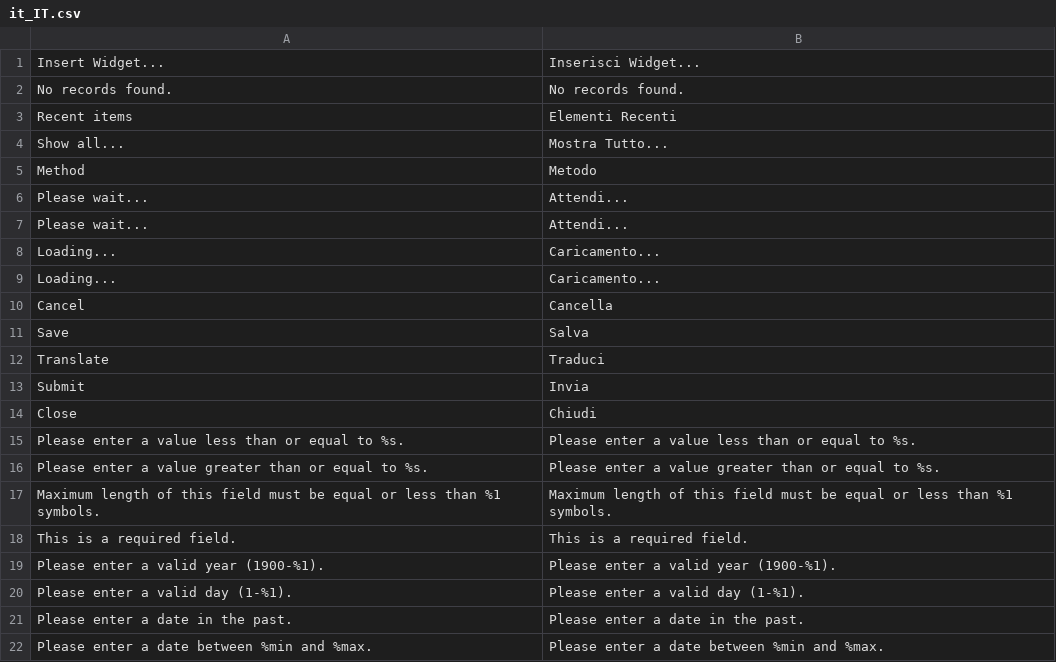
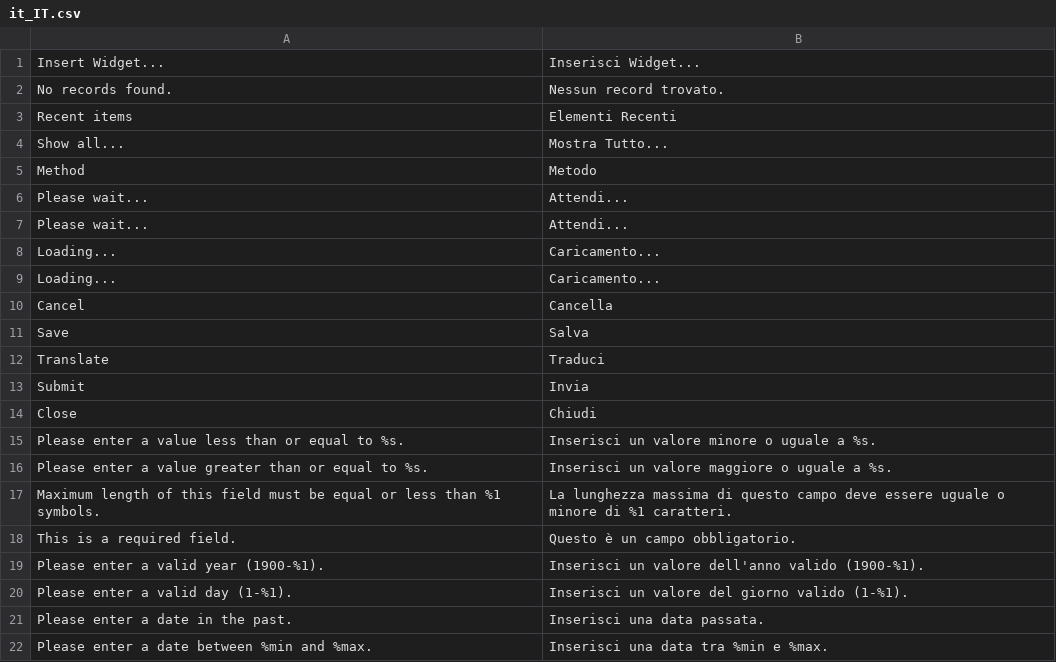
Before and after one commit to antoniocarboni/Magento-2-traduzione-italiana, a CSV file: it_IT/lib/web/i18n/it_IT.csv, drawn as a sheet.

Commit message:
lib/web completato
file in csv lib/web/l18n/ completato

```diff
--- a/it_IT/lib/web/i18n/it_IT.csv
+++ b/it_IT/lib/web/i18n/it_IT.csv
@@ -1,3 +1,3 @@
 "Insert Widget...","Inserisci Widget..."
-"No records found.","No records found."
+"No records found.","Nessun record trovato."
 "Recent items","Elementi Recenti"
@@ -14,9 +14,9 @@ Submit,Invia
 Close,Chiudi
-"Please enter a value less than or equal to %s.","Please enter a value less than or equal to %s."
-"Please enter a value greater than or equal to %s.","Please enter a value greater than or equal to %s."
-"Maximum length of this field must be equal or less than %1 symbols.","Maximum length of this field must be equal or less than %1 symbols."
-"This is a required field.","This is a required field."
-"Please enter a valid year (1900-%1).","Please enter a valid year (1900-%1)."
-"Please enter a valid day (1-%1).","Please enter a valid day (1-%1)."
-"Please enter a date in the past.","Please enter a date in the past."
-"Please enter a date between %min and %max.","Please enter a date between %min and %max."
+"Please enter a value less than or equal to %s.","Inserisci un valore minore o uguale a %s."
+"Please enter a value greater than or equal to %s.","Inserisci un valore maggiore o uguale a %s."
+"Maximum length of this field must be equal or less than %1 symbols.","La lunghezza massima di questo campo deve essere uguale o minore di %1 caratteri."
+"This is a required field.","Questo è un campo obbligatorio."
+"Please enter a valid year (1900-%1).","Inserisci un valore dell'anno valido (1900-%1)."
+"Please enter a valid day (1-%1).","Inserisci un valore del giorno valido (1-%1)."
+"Please enter a date in the past.","Inserisci una data passata."
+"Please enter a date between %min and %max.","Inserisci una data tra %min e %max."
```
